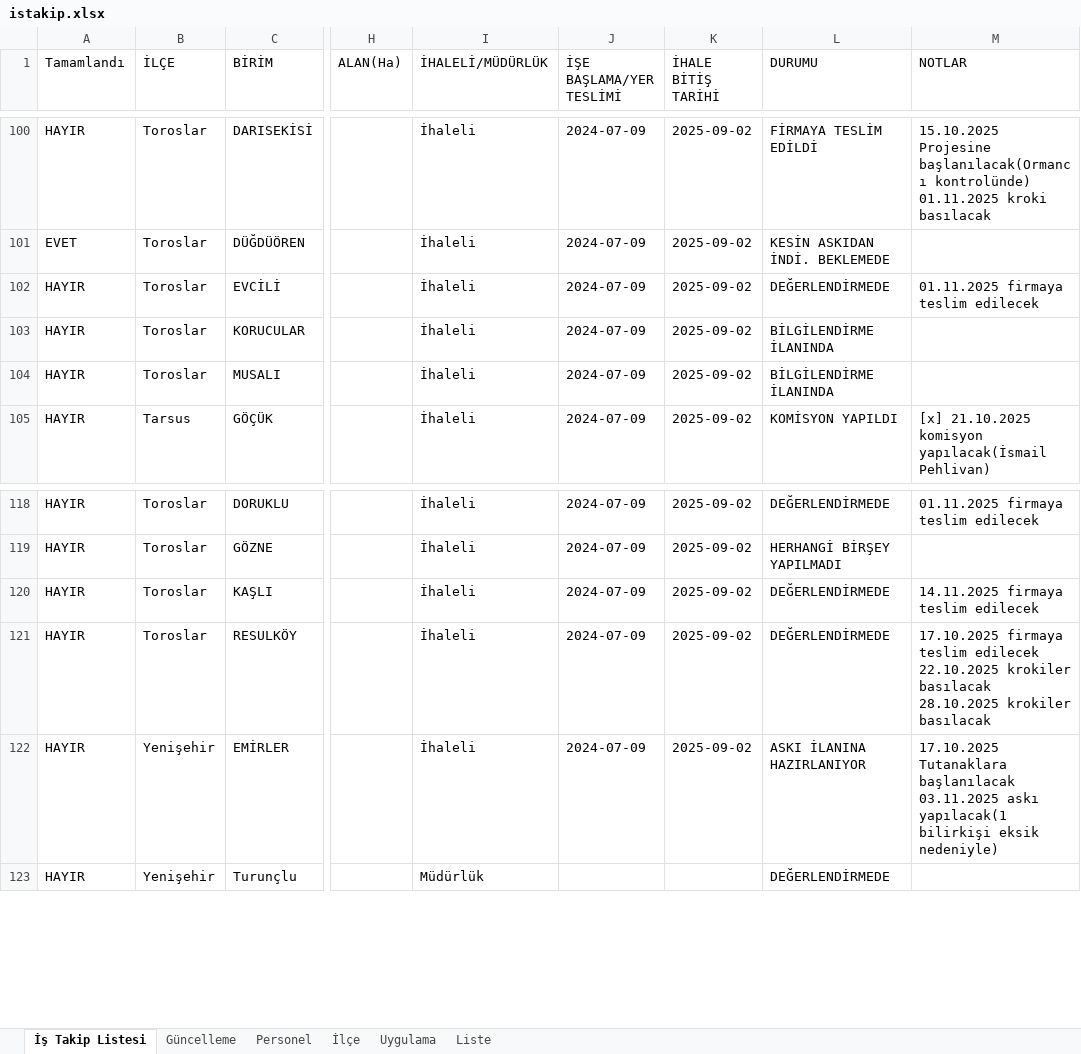
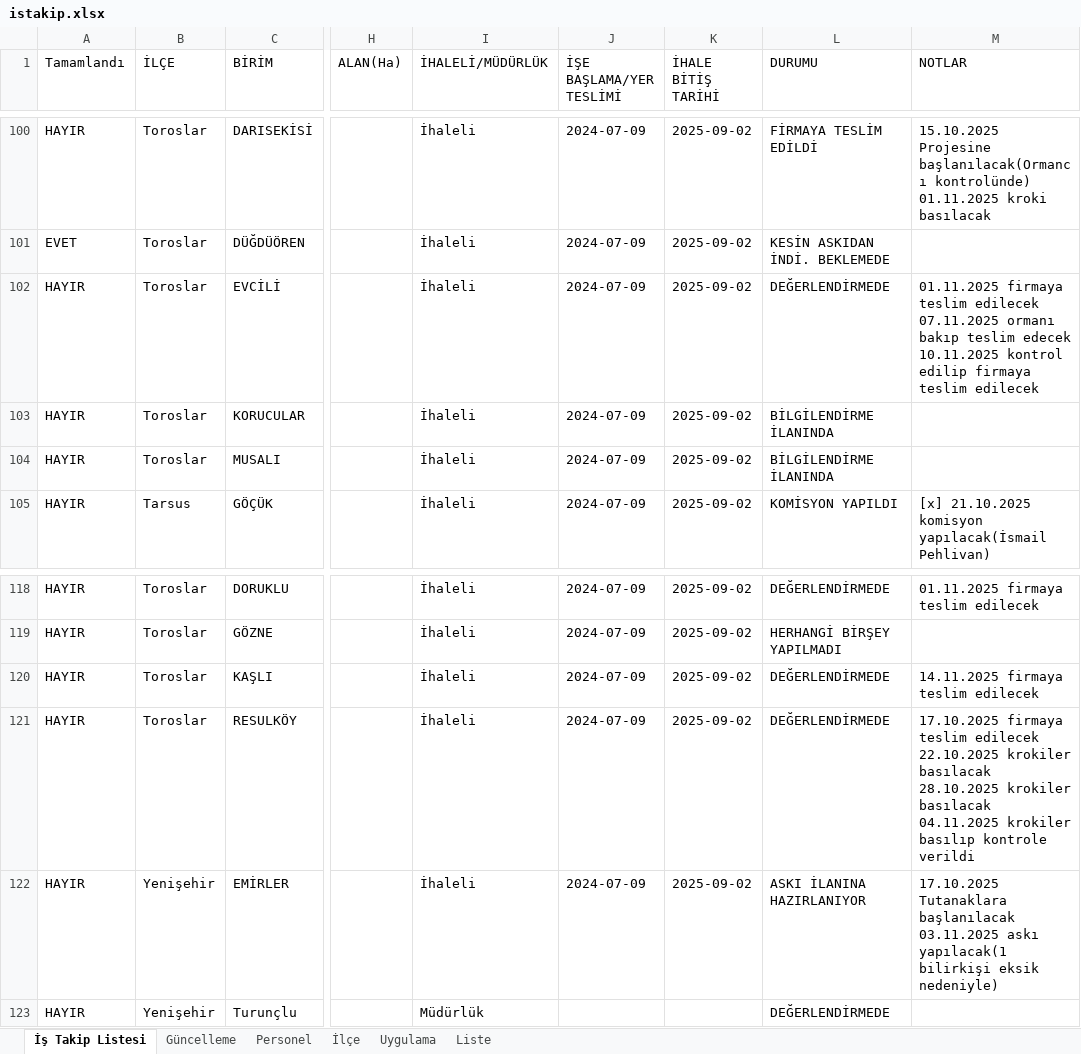
Before and after one commit to gokhangeo/mersinistakip, an Excel workbook: istakip.xlsx, sheet İş Takip Listesi, drawn as a sheet; only a part is shown, gaps mark what is left out; values as stored, in another font and other column widths than the file's, no borders; ↵ is a line break in a cell; the diff names each change by its address in the sheet, - before the commit and + after, or states it on an @@ line.

Commit message:
İş Takip Güncellemesi - 06.11.2025 11:28:25

```diff
--- a/istakip.xlsx (sheet İş Takip Listesi)
+++ b/istakip.xlsx (sheet İş Takip Listesi)
-M102 (NOTLAR): …teslim edilecek
+M102 (NOTLAR): …teslim edilecek ↵ 07.11.2025 ormanı bakıp teslim edecek ↵ 10.11.2025 kontrol edilip firmaya teslim edilecek
-M121 (NOTLAR): …krokiler basılacak
+M121 (NOTLAR): …krokiler basılacak ↵ 04.11.2025 krokiler basılıp kontrole verildi
```
